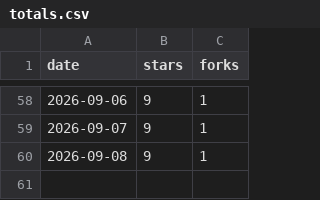
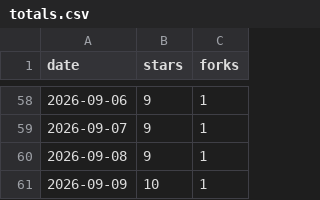
Before and after one commit to Prot10/MyTripPlanner, a CSV file: totals.csv, drawn as a sheet; only a part is shown, gaps mark what is left out.

```diff
--- a/totals.csv
+++ b/totals.csv
@@ -60 +60,2 @@ date,stars,forks
 "2026-09-08",9,1
+"2026-09-09",10,1
```
Also changed, not shown: 1 other file.
